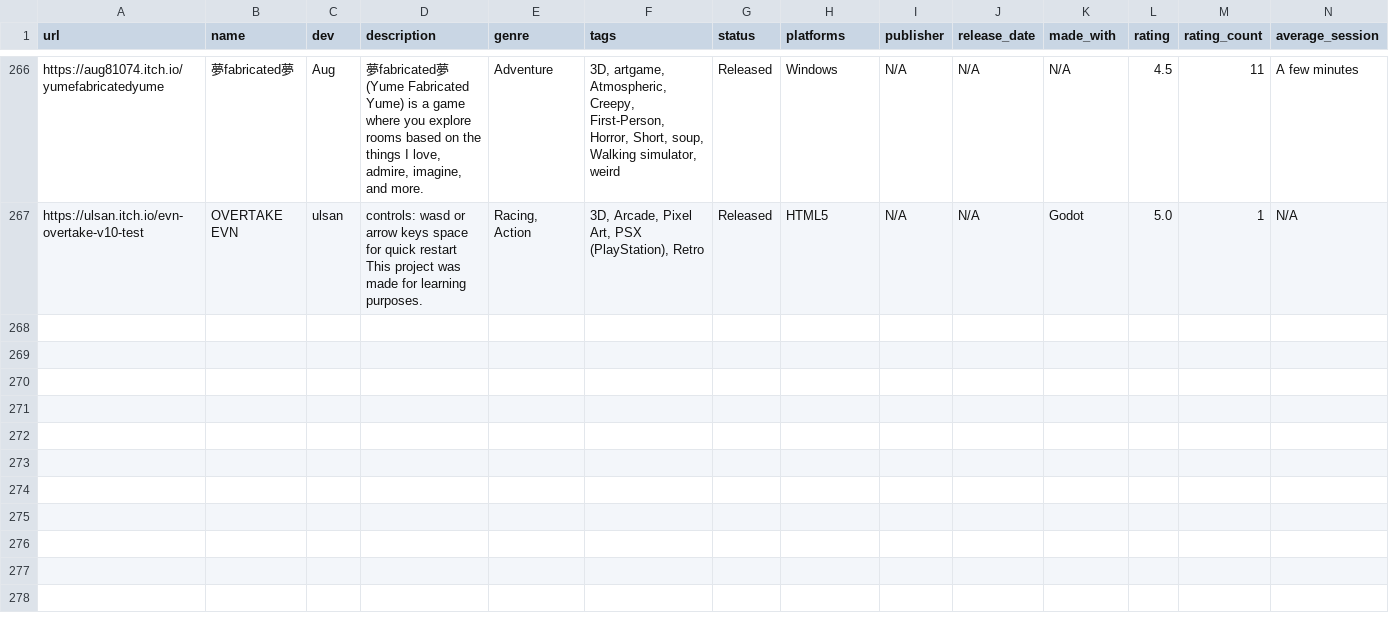
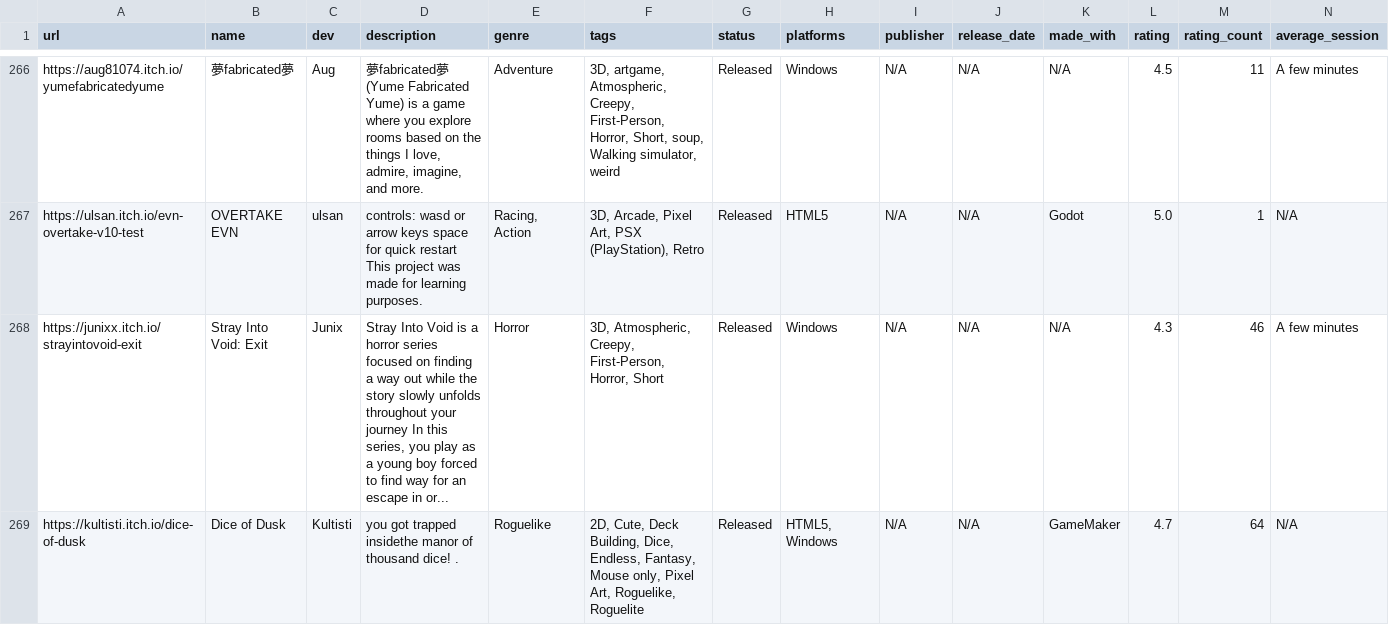
Before and after one commit to poli0981/free-games-itchio-list, a CSV file: full_game_info.csv, drawn as a sheet; only a part is shown, gaps mark what is left out; rows hold the shown columns only; the diff names each change by its address in the sheet, - before the commit and + after, or states it on an @@ line.

```diff
--- a/full_game_info.csv
+++ b/full_game_info.csv
+row 268: https://junixx.itch.io/strayintovoid-exit | Stray Into Void: Exit | Junix | Stray Into Void is a horror series focused on finding a way out while the story slowly unfolds throughout your journey In this series, you play as a young boy forced to find way for an escape in or... | Horror | 3D, Atmospheric, Creepy, First-Person, Horror, Short | Released | Windows | N/A | N/A | N/A | 4.3 | 46 | A few minutes
+row 269: https://kultisti.itch.io/dice-of-dusk | Dice of Dusk | Kultisti | you got trapped insidethe manor of thousand dice! . | Roguelike | 2D, Cute, Deck Building, Dice, Endless, Fantasy, Mouse only, Pixel Art, Roguelike, Roguelite | Released | HTML5, Windows | N/A | N/A | GameMaker | 4.7 | 64 | N/A
```
